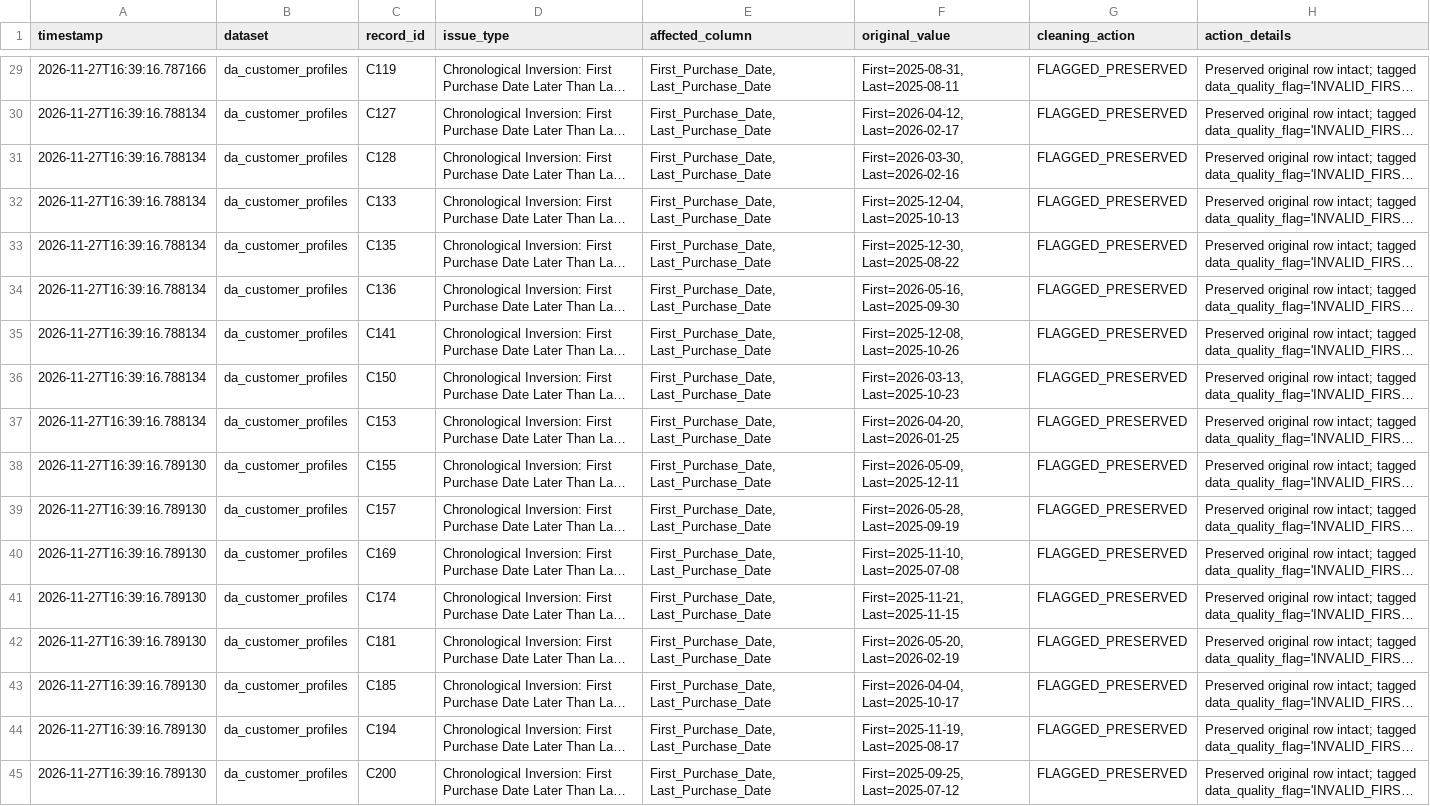
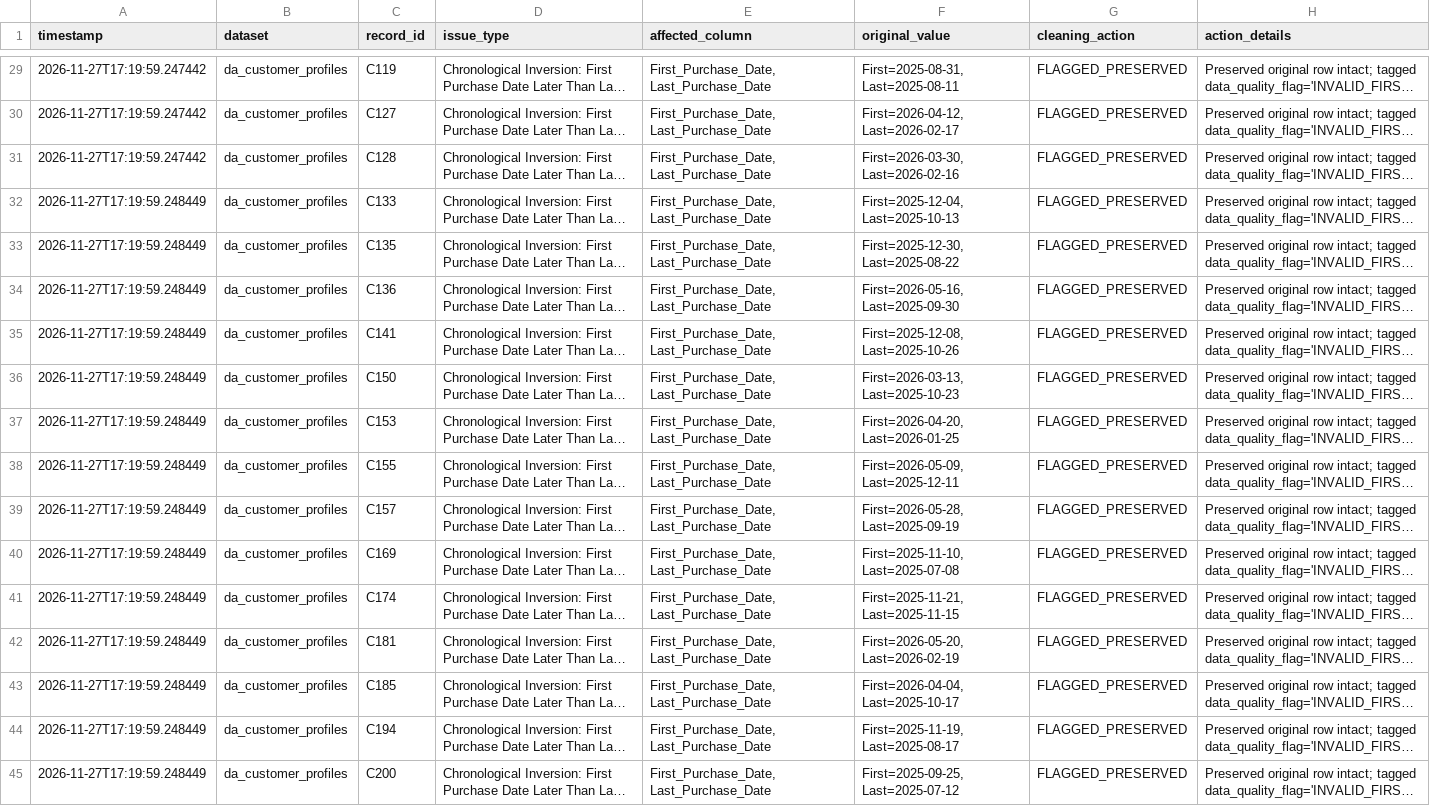
Before and after one commit to krupabt/TradeSight-Export-Analytics, a CSV file: outputs/cleaning_log.csv, drawn as a sheet; only a part is shown, gaps mark what is left out; long unchanged cells end in …; the diff covers the shown part only; the diff names each change by its address in the sheet, - before the commit and + after, or states it on an @@ line.

```diff
--- a/outputs/cleaning_log.csv
+++ b/outputs/cleaning_log.csv
-A29 (timestamp): 2026-11-27T16:39:16.787166
+A29 (timestamp): 2026-11-27T17:19:59.247442
-A30:A31 (timestamp): 2026-11-27T16:39:16.788134
+A30:A31 (timestamp): 2026-11-27T17:19:59.247442
-A32:A37 (timestamp): 2026-11-27T16:39:16.788134
+A32:A37 (timestamp): 2026-11-27T17:19:59.248449
-A38:A45 (timestamp): 2026-11-27T16:39:16.789130
+A38:A45 (timestamp): 2026-11-27T17:19:59.248449
```
Also changed, not shown: 27 edited cells elsewhere in this file, 4 other files.
